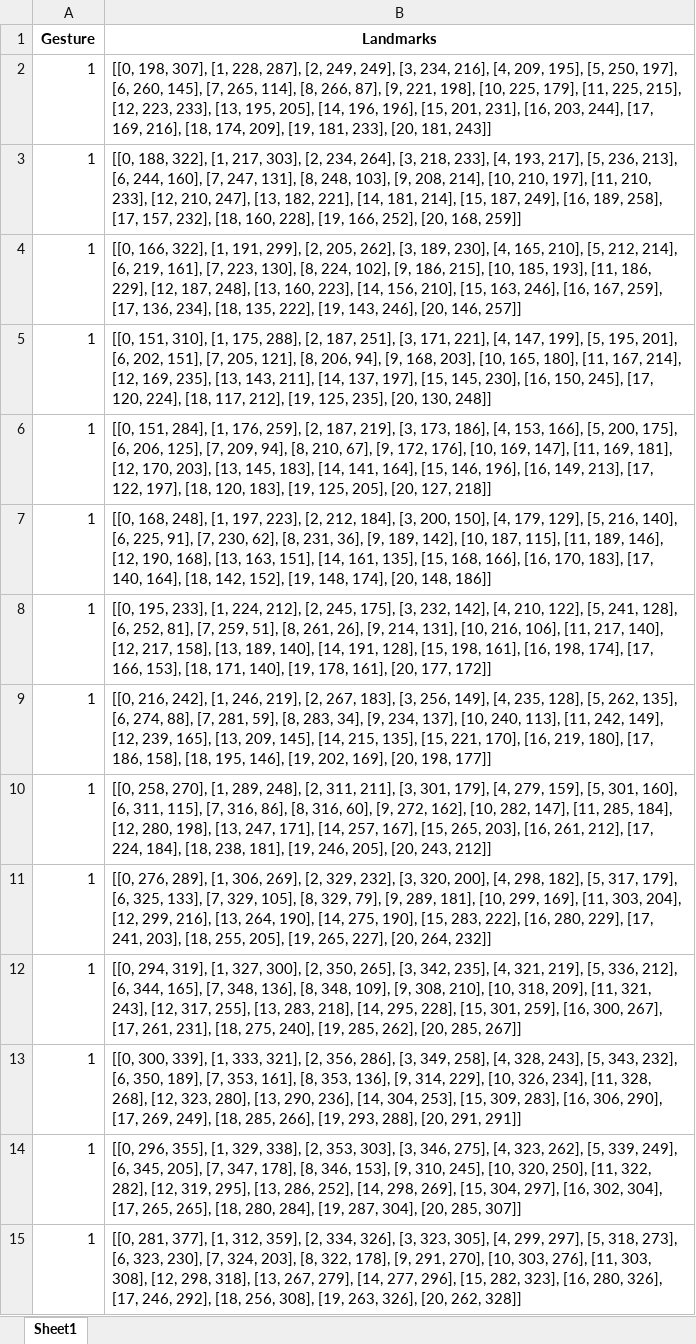
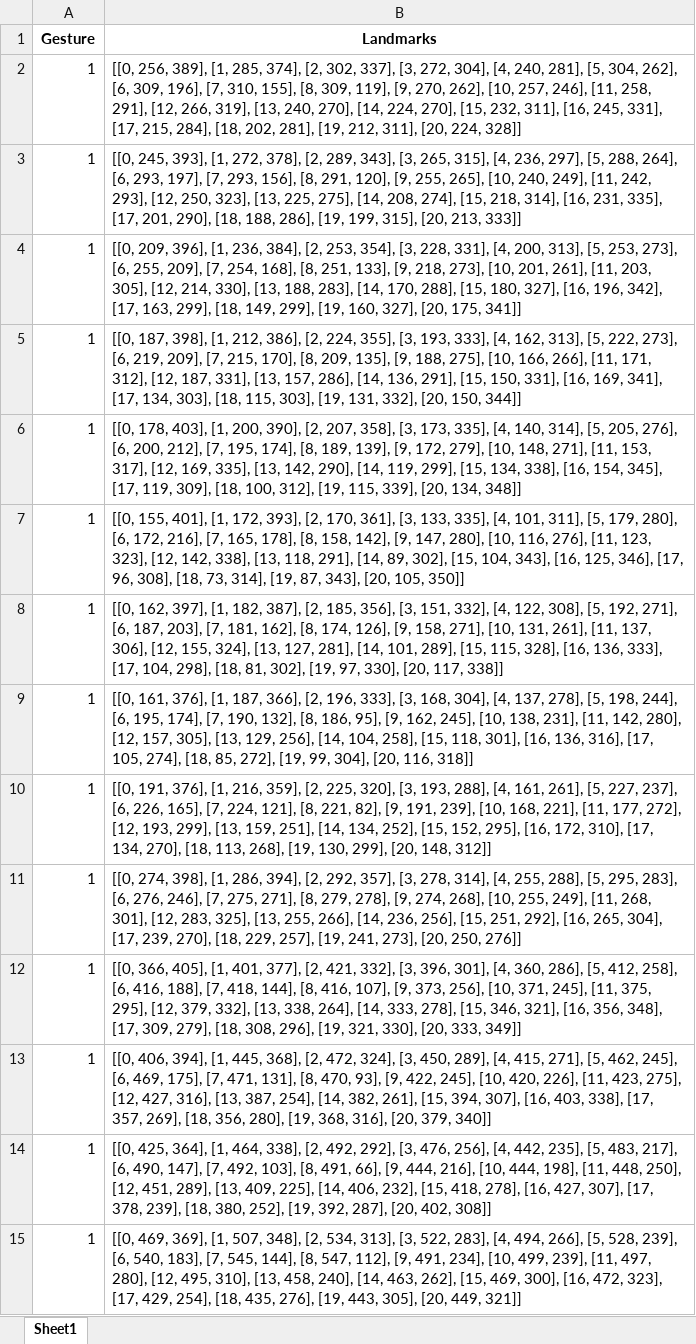
Before and after one commit to Hkgr/TochlessMouseClickController, an Excel workbook: gesture_data.xlsx, sheet Sheet1, drawn as a sheet; only a part is shown; values as stored, in another font and other column widths than the file's, no borders; the diff covers the shown part only; the diff names each change by its address in the sheet, - before the commit and + after, or states it on an @@ line.

```diff
--- a/gesture_data.xlsx (sheet Sheet1)
+++ b/gesture_data.xlsx (sheet Sheet1)
-B2 (Landmarks): [[0, 198, 307], [1, 228, 287], [2, 249, 249], [3, 234, 216], [4, 209, 195], [5, 250, 197], [6, 260, 145], [7, 265, 114], [8, 266, 87], [9, 221, 198], [10, 225, 179], [11, 225, 215], [12, 223, 233], [13, 195, 205], [14, 196, 196], [15, 201, 231], [16, 203, 244], [17, 169, 216], [18, 174, 209], [19, 181, 233], [20, 181, 243]]
+B2 (Landmarks): [[0, 256, 389], [1, 285, 374], [2, 302, 337], [3, 272, 304], [4, 240, 281], [5, 304, 262], [6, 309, 196], [7, 310, 155], [8, 309, 119], [9, 270, 262], [10, 257, 246], [11, 258, 291], [12, 266, 319], [13, 240, 270], [14, 224, 270], [15, 232, 311], [16, 245, 331], [17, 215, 284], [18, 202, 281], [19, 212, 311], [20, 224, 328]]
-B3 (Landmarks): [[0, 188, 322], [1, 217, 303], [2, 234, 264], [3, 218, 233], [4, 193, 217], [5, 236, 213], [6, 244, 160], [7, 247, 131], [8, 248, 103], [9, 208, 214], [10, 210, 197], [11, 210, 233], [12, 210, 247], [13, 182, 221], [14, 181, 214], [15, 187, 249], [16, 189, 258], [17, 157, 232], [18, 160, 228], [19, 166, 252], [20, 168, 259]]
+B3 (Landmarks): [[0, 245, 393], [1, 272, 378], [2, 289, 343], [3, 265, 315], [4, 236, 297], [5, 288, 264], [6, 293, 197], [7, 293, 156], [8, 291, 120], [9, 255, 265], [10, 240, 249], [11, 242, 293], [12, 250, 323], [13, 225, 275], [14, 208, 274], [15, 218, 314], [16, 231, 335], [17, 201, 290], [18, 188, 286], [19, 199, 315], [20, 213, 333]]
-B4 (Landmarks): [[0, 166, 322], [1, 191, 299], [2, 205, 262], [3, 189, 230], [4, 165, 210], [5, 212, 214], [6, 219, 161], [7, 223, 130], [8, 224, 102], [9, 186, 215], [10, 185, 193], [11, 186, 229], [12, 187, 248], [13, 160, 223], [14, 156, 210], [15, 163, 246], [16, 167, 259], [17, 136, 234], [18, 135, 222], [19, 143, 246], [20, 146, 257]]
+B4 (Landmarks): [[0, 209, 396], [1, 236, 384], [2, 253, 354], [3, 228, 331], [4, 200, 313], [5, 253, 273], [6, 255, 209], [7, 254, 168], [8, 251, 133], [9, 218, 273], [10, 201, 261], [11, 203, 305], [12, 214, 330], [13, 188, 283], [14, 170, 288], [15, 180, 327], [16, 196, 342], [17, 163, 299], [18, 149, 299], [19, 160, 327], [20, 175, 341]]
-B5 (Landmarks): [[0, 151, 310], [1, 175, 288], [2, 187, 251], [3, 171, 221], [4, 147, 199], [5, 195, 201], [6, 202, 151], [7, 205, 121], [8, 206, 94], [9, 168, 203], [10, 165, 180], [11, 167, 214], [12, 169, 235], [13, 143, 211], [14, 137, 197], [15, 145, 230], [16, 150, 245], [17, 120, 224], [18, 117, 212], [19, 125, 235], [20, 130, 248]]
+B5 (Landmarks): [[0, 187, 398], [1, 212, 386], [2, 224, 355], [3, 193, 333], [4, 162, 313], [5, 222, 273], [6, 219, 209], [7, 215, 170], [8, 209, 135], [9, 188, 275], [10, 166, 266], [11, 171, 312], [12, 187, 331], [13, 157, 286], [14, 136, 291], [15, 150, 331], [16, 169, 341], [17, 134, 303], [18, 115, 303], [19, 131, 332], [20, 150, 344]]
-B6 (Landmarks): [[0, 151, 284], [1, 176, 259], [2, 187, 219], [3, 173, 186], [4, 153, 166], [5, 200, 175], [6, 206, 125], [7, 209, 94], [8, 210, 67], [9, 172, 176], [10, 169, 147], [11, 169, 181], [12, 170, 203], [13, 145, 183], [14, 141, 164], [15, 146, 196], [16, 149, 213], [17, 122, 197], [18, 120, 183], [19, 125, 205], [20, 127, 218]]
+B6 (Landmarks): [[0, 178, 403], [1, 200, 390], [2, 207, 358], [3, 173, 335], [4, 140, 314], [5, 205, 276], [6, 200, 212], [7, 195, 174], [8, 189, 139], [9, 172, 279], [10, 148, 271], [11, 153, 317], [12, 169, 335], [13, 142, 290], [14, 119, 299], [15, 134, 338], [16, 154, 345], [17, 119, 309], [18, 100, 312], [19, 115, 339], [20, 134, 348]]
-B7 (Landmarks): [[0, 168, 248], [1, 197, 223], [2, 212, 184], [3, 200, 150], [4, 179, 129], [5, 216, 140], [6, 225, 91], [7, 230, 62], [8, 231, 36], [9, 189, 142], [10, 187, 115], [11, 189, 146], [12, 190, 168], [13, 163, 151], [14, 161, 135], [15, 168, 166], [16, 170, 183], [17, 140, 164], [18, 142, 152], [19, 148, 174], [20, 148, 186]]
+B7 (Landmarks): [[0, 155, 401], [1, 172, 393], [2, 170, 361], [3, 133, 335], [4, 101, 311], [5, 179, 280], [6, 172, 216], [7, 165, 178], [8, 158, 142], [9, 147, 280], [10, 116, 276], [11, 123, 323], [12, 142, 338], [13, 118, 291], [14, 89, 302], [15, 104, 343], [16, 125, 346], [17, 96, 308], [18, 73, 314], [19, 87, 343], [20, 105, 350]]
-B8 (Landmarks): [[0, 195, 233], [1, 224, 212], [2, 245, 175], [3, 232, 142], [4, 210, 122], [5, 241, 128], [6, 252, 81], [7, 259, 51], [8, 261, 26], [9, 214, 131], [10, 216, 106], [11, 217, 140], [12, 217, 158], [13, 189, 140], [14, 191, 128], [15, 198, 161], [16, 198, 174], [17, 166, 153], [18, 171, 140], [19, 178, 161], [20, 177, 172]]
+B8 (Landmarks): [[0, 162, 397], [1, 182, 387], [2, 185, 356], [3, 151, 332], [4, 122, 308], [5, 192, 271], [6, 187, 203], [7, 181, 162], [8, 174, 126], [9, 158, 271], [10, 131, 261], [11, 137, 306], [12, 155, 324], [13, 127, 281], [14, 101, 289], [15, 115, 328], [16, 136, 333], [17, 104, 298], [18, 81, 302], [19, 97, 330], [20, 117, 338]]
-B9 (Landmarks): [[0, 216, 242], [1, 246, 219], [2, 267, 183], [3, 256, 149], [4, 235, 128], [5, 262, 135], [6, 274, 88], [7, 281, 59], [8, 283, 34], [9, 234, 137], [10, 240, 113], [11, 242, 149], [12, 239, 165], [13, 209, 145], [14, 215, 135], [15, 221, 170], [16, 219, 180], [17, 186, 158], [18, 195, 146], [19, 202, 169], [20, 198, 177]]
+B9 (Landmarks): [[0, 161, 376], [1, 187, 366], [2, 196, 333], [3, 168, 304], [4, 137, 278], [5, 198, 244], [6, 195, 174], [7, 190, 132], [8, 186, 95], [9, 162, 245], [10, 138, 231], [11, 142, 280], [12, 157, 305], [13, 129, 256], [14, 104, 258], [15, 118, 301], [16, 136, 316], [17, 105, 274], [18, 85, 272], [19, 99, 304], [20, 116, 318]]
-B10 (Landmarks): [[0, 258, 270], [1, 289, 248], [2, 311, 211], [3, 301, 179], [4, 279, 159], [5, 301, 160], [6, 311, 115], [7, 316, 86], [8, 316, 60], [9, 272, 162], [10, 282, 147], [11, 285, 184], [12, 280, 198], [13, 247, 171], [14, 257, 167], [15, 265, 203], [16, 261, 212], [17, 224, 184], [18, 238, 181], [19, 246, 205], [20, 243, 212]]
+B10 (Landmarks): [[0, 191, 376], [1, 216, 359], [2, 225, 320], [3, 193, 288], [4, 161, 261], [5, 227, 237], [6, 226, 165], [7, 224, 121], [8, 221, 82], [9, 191, 239], [10, 168, 221], [11, 177, 272], [12, 193, 299], [13, 159, 251], [14, 134, 252], [15, 152, 295], [16, 172, 310], [17, 134, 270], [18, 113, 268], [19, 130, 299], [20, 148, 312]]
-B11 (Landmarks): [[0, 276, 289], [1, 306, 269], [2, 329, 232], [3, 320, 200], [4, 298, 182], [5, 317, 179], [6, 325, 133], [7, 329, 105], [8, 329, 79], [9, 289, 181], [10, 299, 169], [11, 303, 204], [12, 299, 216], [13, 264, 190], [14, 275, 190], [15, 283, 222], [16, 280, 229], [17, 241, 203], [18, 255, 205], [19, 265, 227], [20, 264, 232]]
+B11 (Landmarks): [[0, 274, 398], [1, 286, 394], [2, 292, 357], [3, 278, 314], [4, 255, 288], [5, 295, 283], [6, 276, 246], [7, 275, 271], [8, 279, 278], [9, 274, 268], [10, 255, 249], [11, 268, 301], [12, 283, 325], [13, 255, 266], [14, 236, 256], [15, 251, 292], [16, 265, 304], [17, 239, 270], [18, 229, 257], [19, 241, 273], [20, 250, 276]]
-B12 (Landmarks): [[0, 294, 319], [1, 327, 300], [2, 350, 265], [3, 342, 235], [4, 321, 219], [5, 336, 212], [6, 344, 165], [7, 348, 136], [8, 348, 109], [9, 308, 210], [10, 318, 209], [11, 321, 243], [12, 317, 255], [13, 283, 218], [14, 295, 228], [15, 301, 259], [16, 300, 267], [17, 261, 231], [18, 275, 240], [19, 285, 262], [20, 285, 267]]
+B12 (Landmarks): [[0, 366, 405], [1, 401, 377], [2, 421, 332], [3, 396, 301], [4, 360, 286], [5, 412, 258], [6, 416, 188], [7, 418, 144], [8, 416, 107], [9, 373, 256], [10, 371, 245], [11, 375, 295], [12, 379, 332], [13, 338, 264], [14, 333, 278], [15, 346, 321], [16, 356, 348], [17, 309, 279], [18, 308, 296], [19, 321, 330], [20, 333, 349]]
-B13 (Landmarks): [[0, 300, 339], [1, 333, 321], [2, 356, 286], [3, 349, 258], [4, 328, 243], [5, 343, 232], [6, 350, 189], [7, 353, 161], [8, 353, 136], [9, 314, 229], [10, 326, 234], [11, 328, 268], [12, 323, 280], [13, 290, 236], [14, 304, 253], [15, 309, 283], [16, 306, 290], [17, 269, 249], [18, 285, 266], [19, 293, 288], [20, 291, 291]]
+B13 (Landmarks): [[0, 406, 394], [1, 445, 368], [2, 472, 324], [3, 450, 289], [4, 415, 271], [5, 462, 245], [6, 469, 175], [7, 471, 131], [8, 470, 93], [9, 422, 245], [10, 420, 226], [11, 423, 275], [12, 427, 316], [13, 387, 254], [14, 382, 261], [15, 394, 307], [16, 403, 338], [17, 357, 269], [18, 356, 280], [19, 368, 316], [20, 379, 340]]
-B14 (Landmarks): [[0, 296, 355], [1, 329, 338], [2, 353, 303], [3, 346, 275], [4, 323, 262], [5, 339, 249], [6, 345, 205], [7, 347, 178], [8, 346, 153], [9, 310, 245], [10, 320, 250], [11, 322, 282], [12, 319, 295], [13, 286, 252], [14, 298, 269], [15, 304, 297], [16, 302, 304], [17, 265, 265], [18, 280, 284], [19, 287, 304], [20, 285, 307]]
+B14 (Landmarks): [[0, 425, 364], [1, 464, 338], [2, 492, 292], [3, 476, 256], [4, 442, 235], [5, 483, 217], [6, 490, 147], [7, 492, 103], [8, 491, 66], [9, 444, 216], [10, 444, 198], [11, 448, 250], [12, 451, 289], [13, 409, 225], [14, 406, 232], [15, 418, 278], [16, 427, 307], [17, 378, 239], [18, 380, 252], [19, 392, 287], [20, 402, 308]]
-B15 (Landmarks): [[0, 281, 377], [1, 312, 359], [2, 334, 326], [3, 323, 305], [4, 299, 297], [5, 318, 273], [6, 323, 230], [7, 324, 203], [8, 322, 178], [9, 291, 270], [10, 303, 276], [11, 303, 308], [12, 298, 318], [13, 267, 279], [14, 277, 296], [15, 282, 323], [16, 280, 326], [17, 246, 292], [18, 256, 308], [19, 263, 326], [20, 262, 328]]
+B15 (Landmarks): [[0, 469, 369], [1, 507, 348], [2, 534, 313], [3, 522, 283], [4, 494, 266], [5, 528, 239], [6, 540, 183], [7, 545, 144], [8, 547, 112], [9, 491, 234], [10, 499, 239], [11, 497, 280], [12, 495, 310], [13, 458, 240], [14, 463, 262], [15, 469, 300], [16, 472, 323], [17, 429, 254], [18, 435, 276], [19, 443, 305], [20, 449, 321]]
```
Also changed, not shown: other rows of this sheet, 9 other files.
